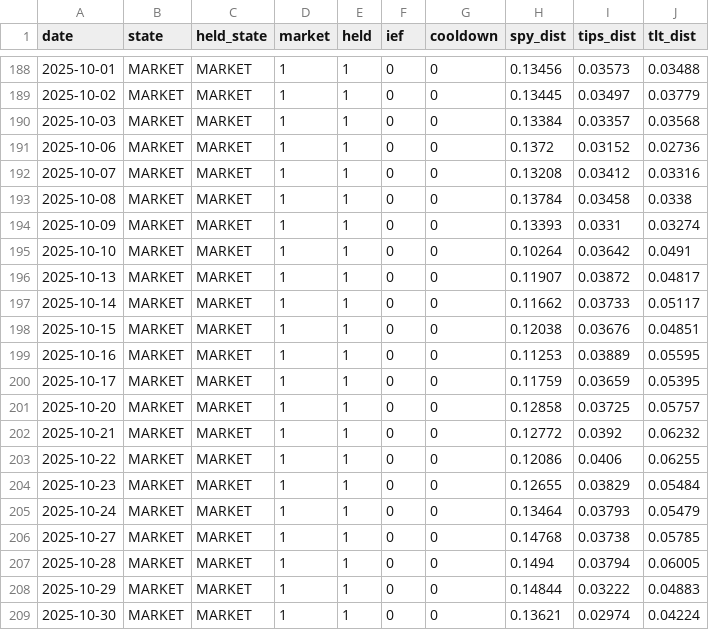
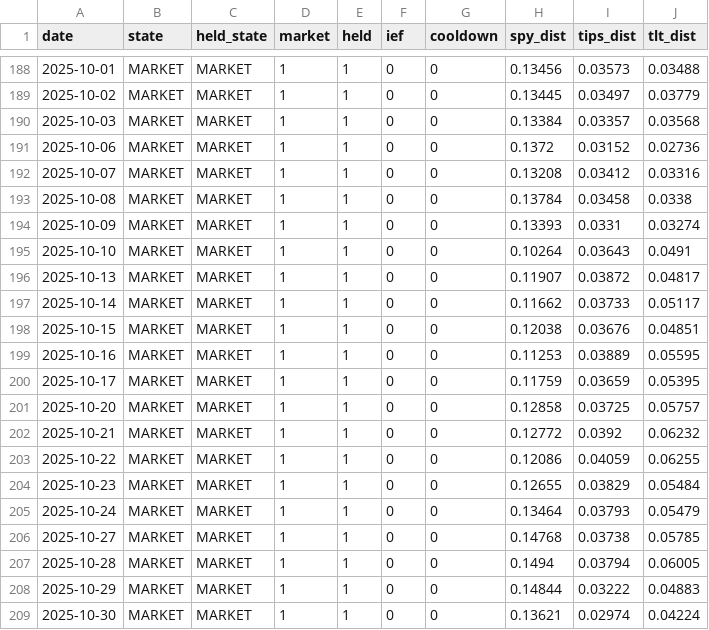
Before and after one commit to Sin3qz/Strategies-dashboard, a CSV file: data/daily_levtips.csv, drawn as a sheet; only a part is shown, gaps mark what is left out; the diff covers the shown part only.

```diff
--- a/data/daily_levtips.csv
+++ b/data/daily_levtips.csv
@@ -194,3 +194,3 @@ date,state,held_state,market,held,ief,cooldown,spy_dist,tips_dist,tlt_dist
 2025-10-09,MARKET,MARKET,1,1,0,0,0.13393,0.0331,0.03274
-2025-10-10,MARKET,MARKET,1,1,0,0,0.10264,0.03642,0.0491
+2025-10-10,MARKET,MARKET,1,1,0,0,0.10264,0.03643,0.0491
 2025-10-13,MARKET,MARKET,1,1,0,0,0.11907,0.03872,0.04817
@@ -202,3 +202,3 @@ date,state,held_state,market,held,ief,cooldown,spy_dist,tips_dist,tlt_dist
 2025-10-21,MARKET,MARKET,1,1,0,0,0.12772,0.0392,0.06232
-2025-10-22,MARKET,MARKET,1,1,0,0,0.12086,0.0406,0.06255
+2025-10-22,MARKET,MARKET,1,1,0,0,0.12086,0.04059,0.06255
 2025-10-23,MARKET,MARKET,1,1,0,0,0.12655,0.03829,0.05484
```
Also changed, not shown: 5 edited cells elsewhere in this file, data/equity.csv, 5 other files.
